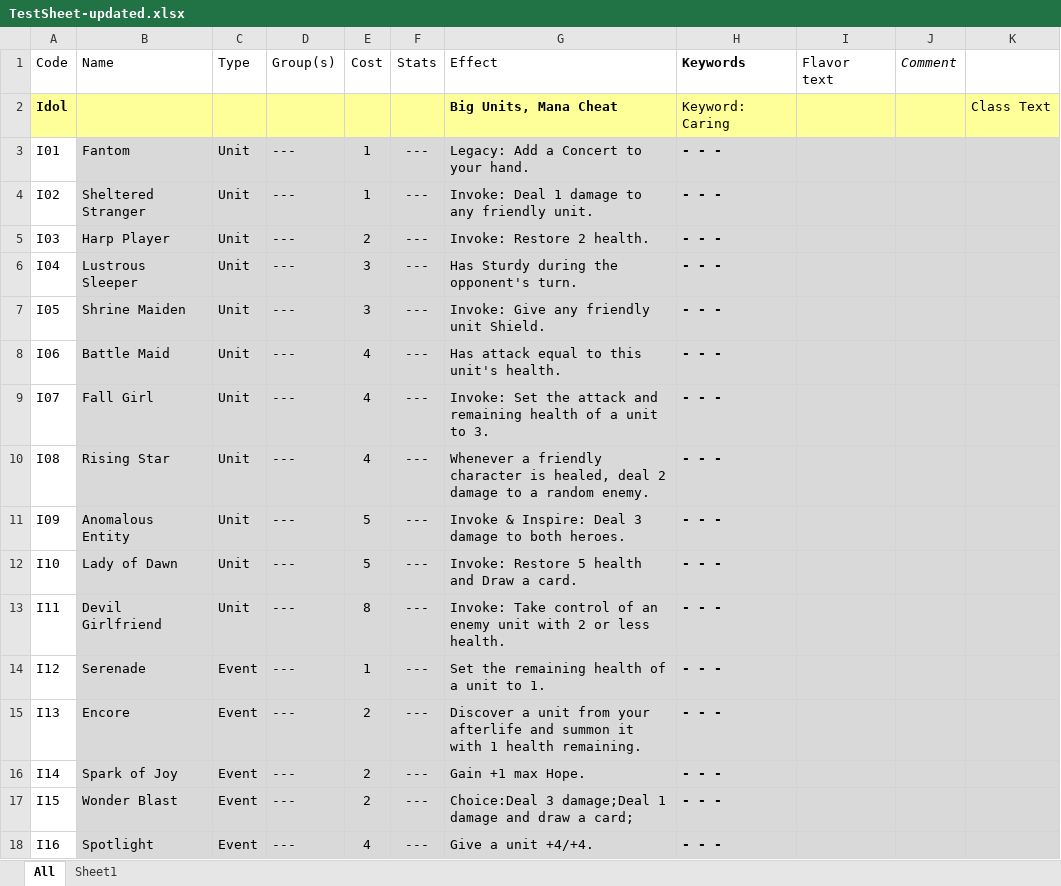
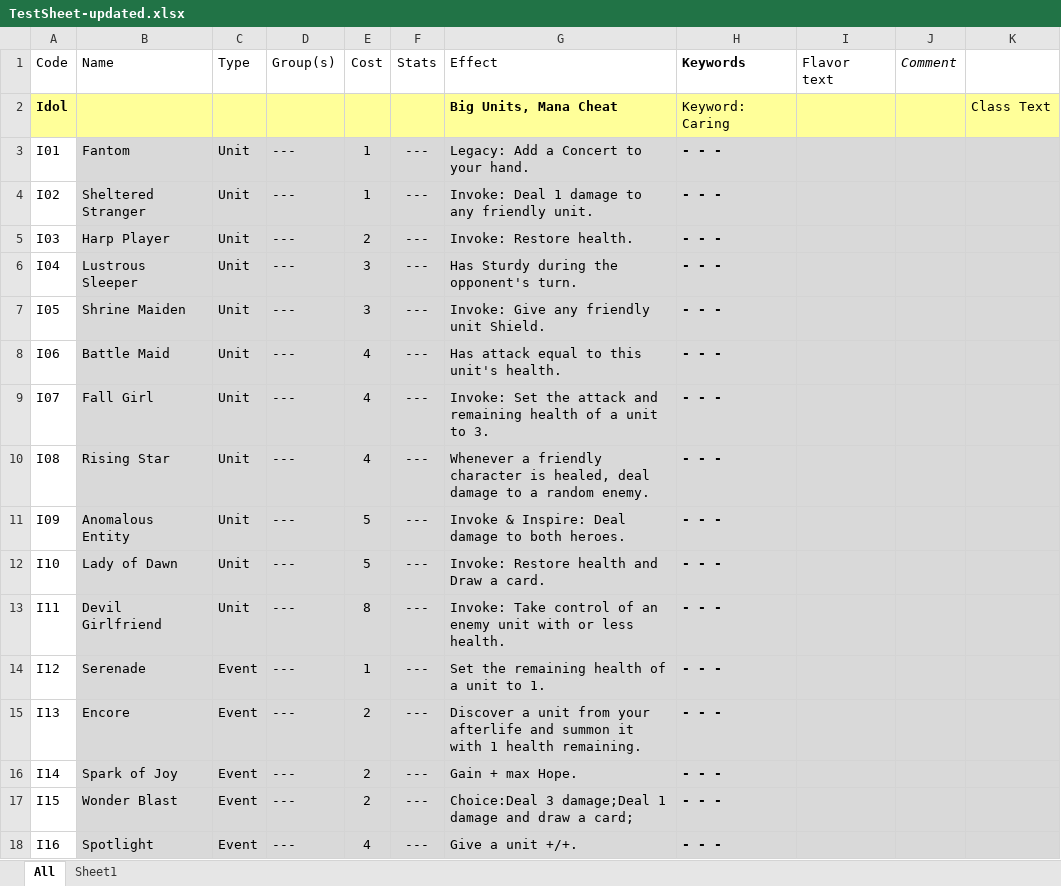
Before and after one commit to JesperWeble/DulstCatalogger, an Excel workbook: TestSheet-updated.xlsx, sheet All, drawn as a sheet; only a part is shown; values as stored, in another font and other column widths than the file's, no borders; the diff covers the shown part only; the diff names each change by its address in the sheet, - before the commit and + after, or states it on an @@ line.

```diff
--- a/TestSheet-updated.xlsx (sheet All)
+++ b/TestSheet-updated.xlsx (sheet All)
-G5 (Effect): Invoke: Restore 2 health.
+G5 (Effect): Invoke: Restore health.
-G10 (Effect): …healed, deal 2 damage to…
+G10 (Effect): …healed, deal damage to…
-G11 (Effect): …Inspire: Deal 3 damage to…
+G11 (Effect): …Inspire: Deal damage to…
-G12 (Effect): Invoke: Restore 5 health and Draw a card.
+G12 (Effect): Invoke: Restore health and Draw a card.
-G13 (Effect): …unit with 2 or less…
+G13 (Effect): …unit with or less…
-G16 (Effect): Gain +1 max Hope.
+G16 (Effect): Gain + max Hope.
-G18 (Effect): Give a unit +4/+4.
+G18 (Effect): Give a unit +/+.
```
Also changed, not shown: 62 edited cells elsewhere in this sheet, 1 other file.
